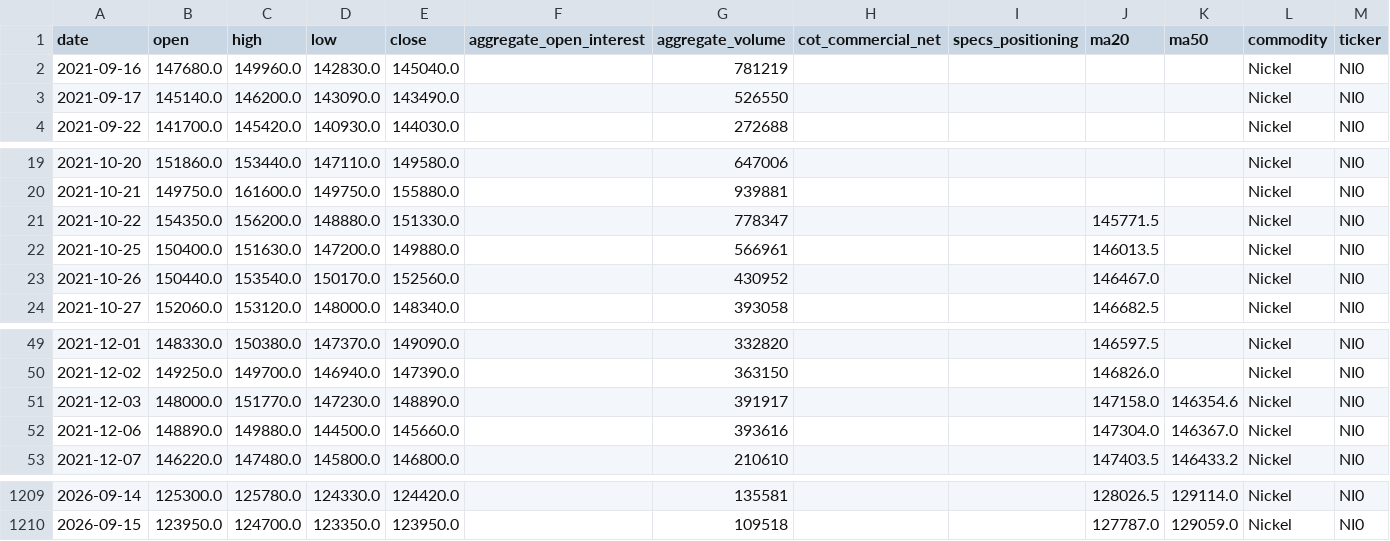
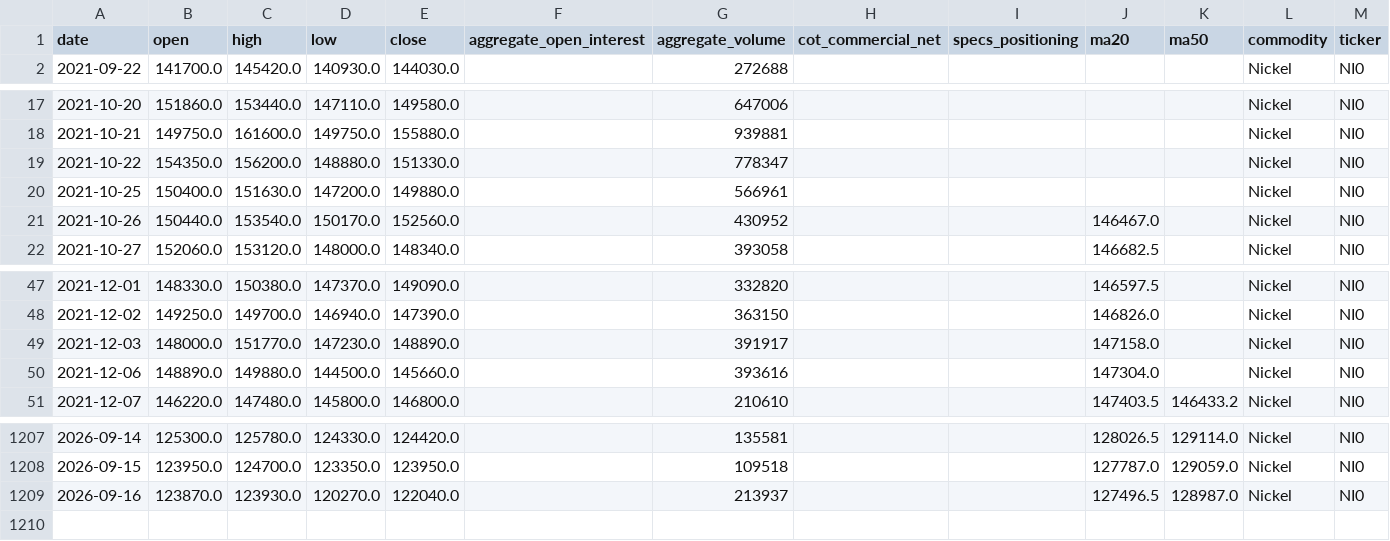
Before and after one commit to jjch1986/price-chart-site, a CSV file: data/Nickle_data.csv, drawn as a sheet; only a part is shown, gaps mark what is left out.

```diff
--- a/data/Nickle_data.csv
+++ b/data/Nickle_data.csv
@@ -1,4 +1,2 @@
 date,open,high,low,close,aggregate_open_interest,aggregate_volume,cot_commercial_net,specs_positioning,ma20,ma50,commodity,ticker
-2021-09-16,147680.0,149960.0,142830.0,145040.0,,781219,,,,,Nickel,NI0
-2021-09-17,145140.0,146200.0,143090.0,143490.0,,526550,,,,,Nickel,NI0
 2021-09-22,141700.0,145420.0,140930.0,144030.0,,272688,,,,,Nickel,NI0
@@ -20,4 +18,4 @@ date,open,high,low,close,aggregate_open_interest,aggregate_volume,cot_commercial
 2021-10-21,149750.0,161600.0,149750.0,155880.0,,939881,,,,,Nickel,NI0
-2021-10-22,154350.0,156200.0,148880.0,151330.0,,778347,,,145771.5,,Nickel,NI0
-2021-10-25,150400.0,151630.0,147200.0,149880.0,,566961,,,146013.5,,Nickel,NI0
+2021-10-22,154350.0,156200.0,148880.0,151330.0,,778347,,,,,Nickel,NI0
+2021-10-25,150400.0,151630.0,147200.0,149880.0,,566961,,,,,Nickel,NI0
 2021-10-26,150440.0,153540.0,150170.0,152560.0,,430952,,,146467.0,,Nickel,NI0
@@ -50,4 +48,4 @@ date,open,high,low,close,aggregate_open_interest,aggregate_volume,cot_commercial
 2021-12-02,149250.0,149700.0,146940.0,147390.0,,363150,,,146826.0,,Nickel,NI0
-2021-12-03,148000.0,151770.0,147230.0,148890.0,,391917,,,147158.0,146354.6,Nickel,NI0
-2021-12-06,148890.0,149880.0,144500.0,145660.0,,393616,,,147304.0,146367.0,Nickel,NI0
+2021-12-03,148000.0,151770.0,147230.0,148890.0,,391917,,,147158.0,,Nickel,NI0
+2021-12-06,148890.0,149880.0,144500.0,145660.0,,393616,,,147304.0,,Nickel,NI0
 2021-12-07,146220.0,147480.0,145800.0,146800.0,,210610,,,147403.5,146433.2,Nickel,NI0
@@ -1210 +1208,2 @@ date,open,high,low,close,aggregate_open_interest,aggregate_volume,cot_commercial
 2026-09-15,123950.0,124700.0,123350.0,123950.0,,109518,,,127787.0,129059.0,Nickel,NI0
+2026-09-16,123870.0,123930.0,120270.0,122040.0,,213937,,,127496.5,128987.0,Nickel,NI0
```
Also changed, not shown: data/Bitcoin_data.csv, data/HSCEI_data.csv, 21 other files.
